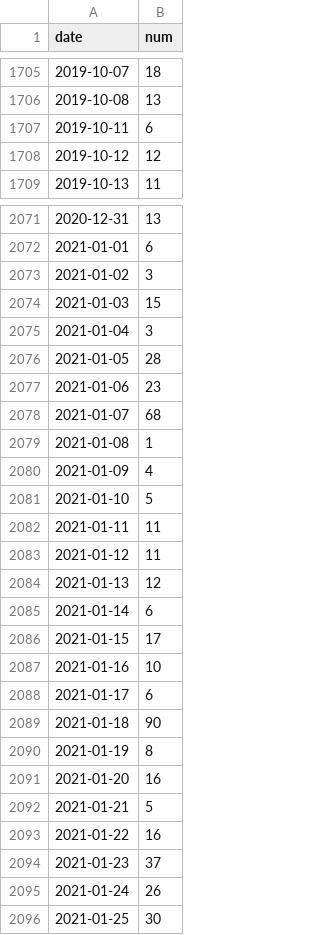
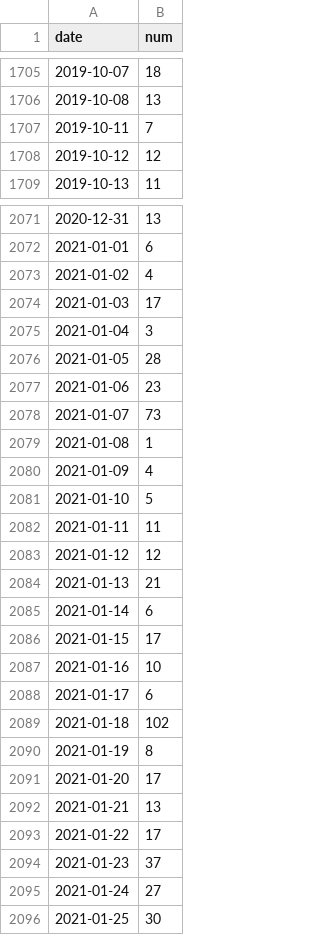
Before and after one commit to FSXAC/PhotoStats, a CSV file: heatmap.csv, drawn as a sheet; only a part is shown, gaps mark what is left out; the diff covers the shown part only.

Commit message:
added date sorting

```diff
--- a/heatmap.csv
+++ b/heatmap.csv
@@ -1706,3 +1706,3 @@ date, num
 2019-10-08,13
-2019-10-11,6
+2019-10-11,7
 2019-10-12,12
@@ -2072,4 +2072,4 @@ date, num
 2021-01-01,6
-2021-01-02,3
-2021-01-03,15
+2021-01-02,4
+2021-01-03,17
 2021-01-04,3
@@ -2077,3 +2077,3 @@ date, num
 2021-01-06,23
-2021-01-07,68
+2021-01-07,73
 2021-01-08,1
@@ -2082,4 +2082,4 @@ date, num
 2021-01-11,11
-2021-01-12,11
-2021-01-13,12
+2021-01-12,12
+2021-01-13,21
 2021-01-14,6
@@ -2088,9 +2088,9 @@ date, num
 2021-01-17,6
-2021-01-18,90
+2021-01-18,102
 2021-01-19,8
-2021-01-20,16
-2021-01-21,5
-2021-01-22,16
+2021-01-20,17
+2021-01-21,13
+2021-01-22,17
 2021-01-23,37
-2021-01-24,26
+2021-01-24,27
 2021-01-25,30
```
Also changed, not shown: 4 added rows and 10 edited cells elsewhere in this file, 1 other file.
